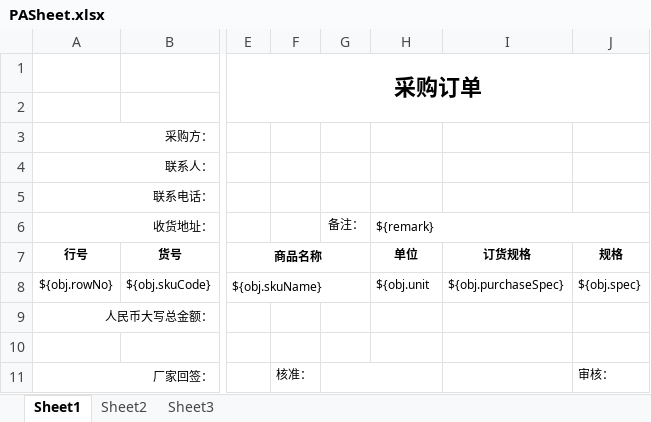
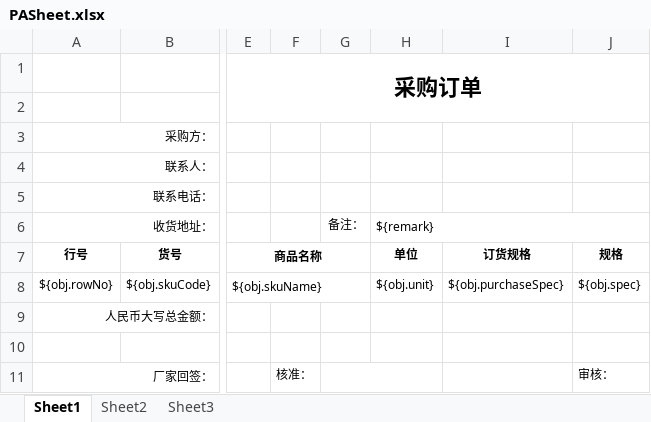
Before and after one commit to zly1988203/easyUI-web, an Excel workbook: src/main/resources/template/excel/export/PASheet.xlsx, sheet Sheet1, drawn as a sheet; only a part is shown, gaps mark what is left out; values as stored, in another font and other column widths than the file's, no borders; the diff names each change by its address in the sheet, - before the commit and + after, or states it on an @@ line.

Commit message:
修改采购明细导出模板

```diff
--- a/src/main/resources/template/excel/export/PASheet.xlsx (sheet Sheet1)
+++ b/src/main/resources/template/excel/export/PASheet.xlsx (sheet Sheet1)
-H8: ${obj.unit
+H8: ${obj.unit}
```
